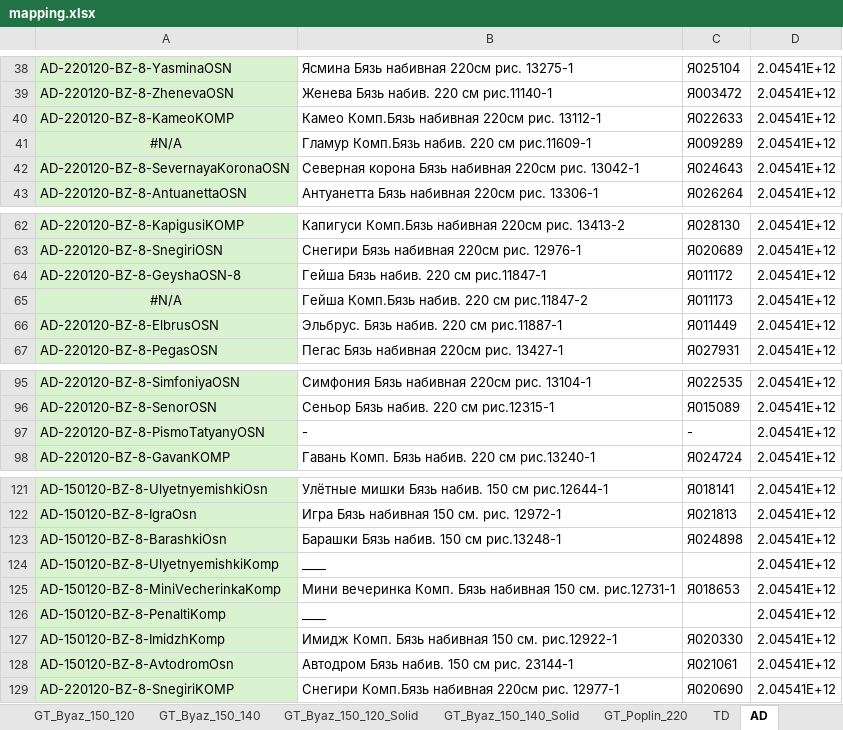
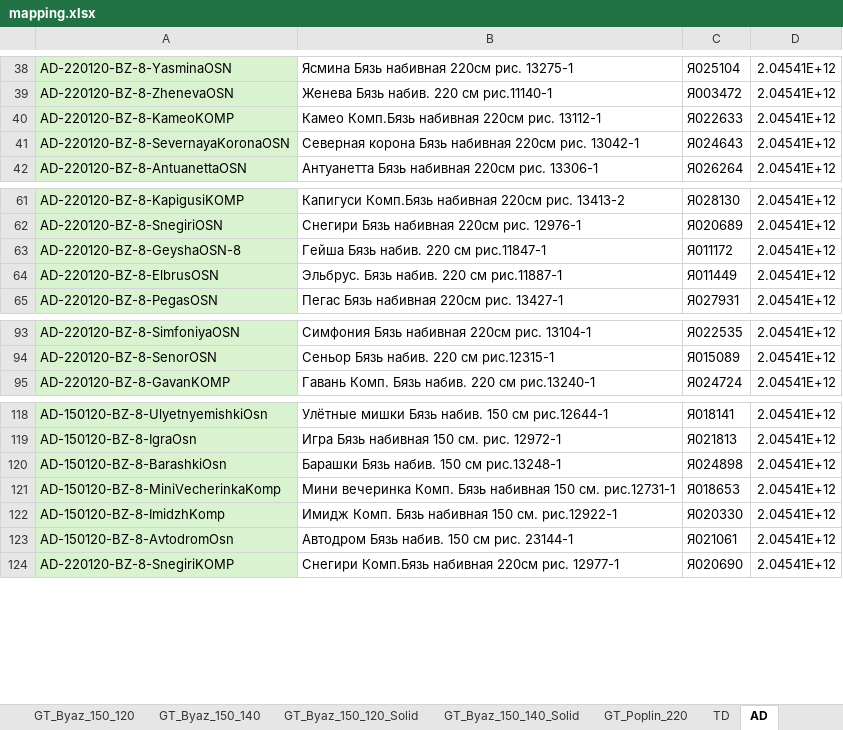
Before and after one commit to JUNKYASS/ivf-dashboard, an Excel workbook: backend/storage/mapping.xlsx, sheet AD, drawn as a sheet; only a part is shown, gaps mark what is left out; values as stored, in another font and other column widths than the file's, no borders; the diff names each change by its address in the sheet, - before the commit and + after, or states it on an @@ line.

```diff
--- a/backend/storage/mapping.xlsx (sheet AD)
+++ b/backend/storage/mapping.xlsx (sheet AD)
-row 41: #N/A | Гламур Комп.Бязь набив. 220 см рис.11609-1 | Я009289 | 2.04541E+12
-row 65: #N/A | Гейша Комп.Бязь набив. 220 см рис.11847-2 | Я011173 | 2.04541E+12
-row 97: AD-220120-BZ-8-PismoTatyanyOSN | - | - | 2.04541E+12
-row 124: AD-150120-BZ-8-UlyetnyemishkiKomp | ____ |  | 2.04541E+12
-row 126: AD-150120-BZ-8-PenaltiKomp | ____ |  | 2.04541E+12
```
Also changed, not shown: sheet TD, sheet GT_Byaz_150_140, sheet LB, sheet GT_Byaz_220_120, sheet GT_Poplin_220, sheet GT_Byaz_150_120_Solid, 3 more sheets, 4 other files.
